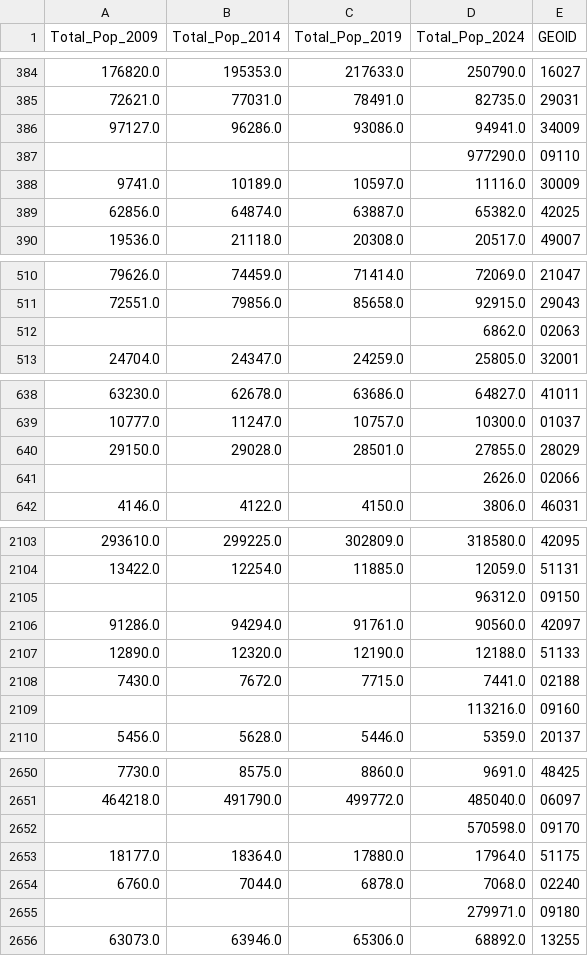
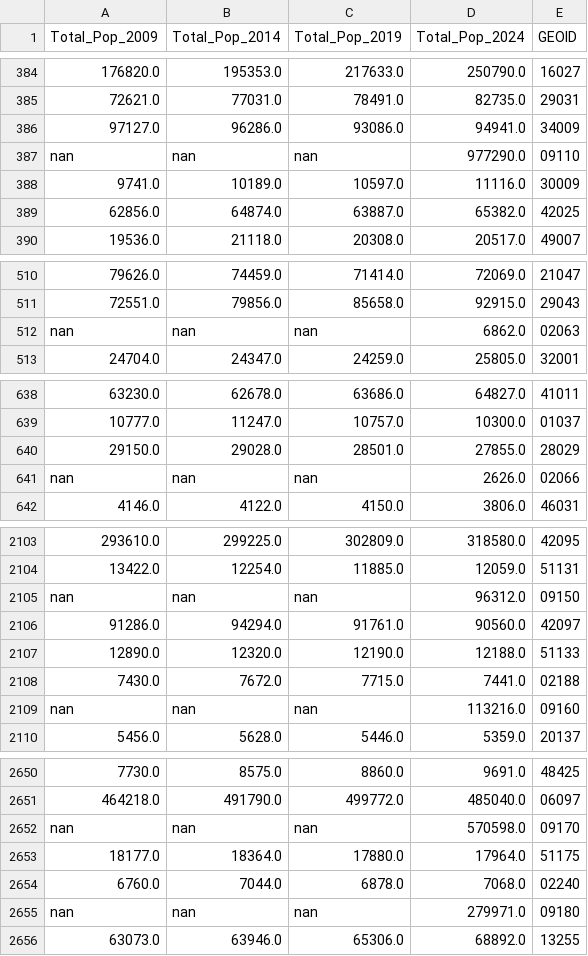
Before and after one commit to kburchfiel/county_growth_trends, a CSV file: data_retrieval/Datasets/county_growth_data.csv, drawn as a sheet; only a part is shown, gaps mark what is left out; the diff covers the shown part only.

```diff
--- a/data_retrieval/Datasets/county_growth_data.csv
+++ b/data_retrieval/Datasets/county_growth_data.csv
@@ -386,3 +386,3 @@ Total_Pop_2009,Total_Pop_2014,Total_Pop_2019,Total_Pop_2024,GEOID
 97127.0,96286.0,93086.0,94941.0,34009
-,,,977290.0,09110
+nan,nan,nan,977290.0,09110
 9741.0,10189.0,10597.0,11116.0,30009
@@ -511,3 +511,3 @@ Total_Pop_2009,Total_Pop_2014,Total_Pop_2019,Total_Pop_2024,GEOID
 72551.0,79856.0,85658.0,92915.0,29043
-,,,6862.0,02063
+nan,nan,nan,6862.0,02063
 24704.0,24347.0,24259.0,25805.0,32001
@@ -640,3 +640,3 @@ Total_Pop_2009,Total_Pop_2014,Total_Pop_2019,Total_Pop_2024,GEOID
 29150.0,29028.0,28501.0,27855.0,28029
-,,,2626.0,02066
+nan,nan,nan,2626.0,02066
 4146.0,4122.0,4150.0,3806.0,46031
@@ -2104,3 +2104,3 @@ Total_Pop_2009,Total_Pop_2014,Total_Pop_2019,Total_Pop_2024,GEOID
 13422.0,12254.0,11885.0,12059.0,51131
-,,,96312.0,09150
+nan,nan,nan,96312.0,09150
 91286.0,94294.0,91761.0,90560.0,42097
@@ -2108,3 +2108,3 @@ Total_Pop_2009,Total_Pop_2014,Total_Pop_2019,Total_Pop_2024,GEOID
 7430.0,7672.0,7715.0,7441.0,02188
-,,,113216.0,09160
+nan,nan,nan,113216.0,09160
 5456.0,5628.0,5446.0,5359.0,20137
@@ -2651,6 +2651,6 @@ Total_Pop_2009,Total_Pop_2014,Total_Pop_2019,Total_Pop_2024,GEOID
 464218.0,491790.0,499772.0,485040.0,06097
-,,,570598.0,09170
+nan,nan,nan,570598.0,09170
 18177.0,18364.0,17880.0,17964.0,51175
 6760.0,7044.0,6878.0,7068.0,02240
-,,,279971.0,09180
+nan,nan,nan,279971.0,09180
 63073.0,63946.0,65306.0,68892.0,13255
```
Also changed, not shown: 4 added rows, 4 removed rows and 32 edited cells elsewhere in this file, 4 other files.
